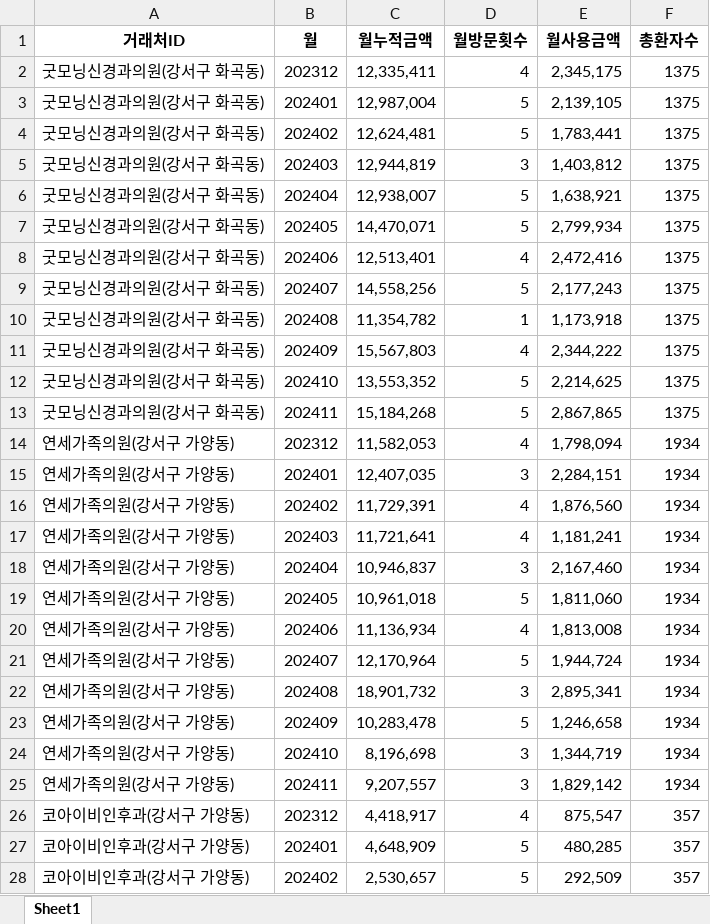
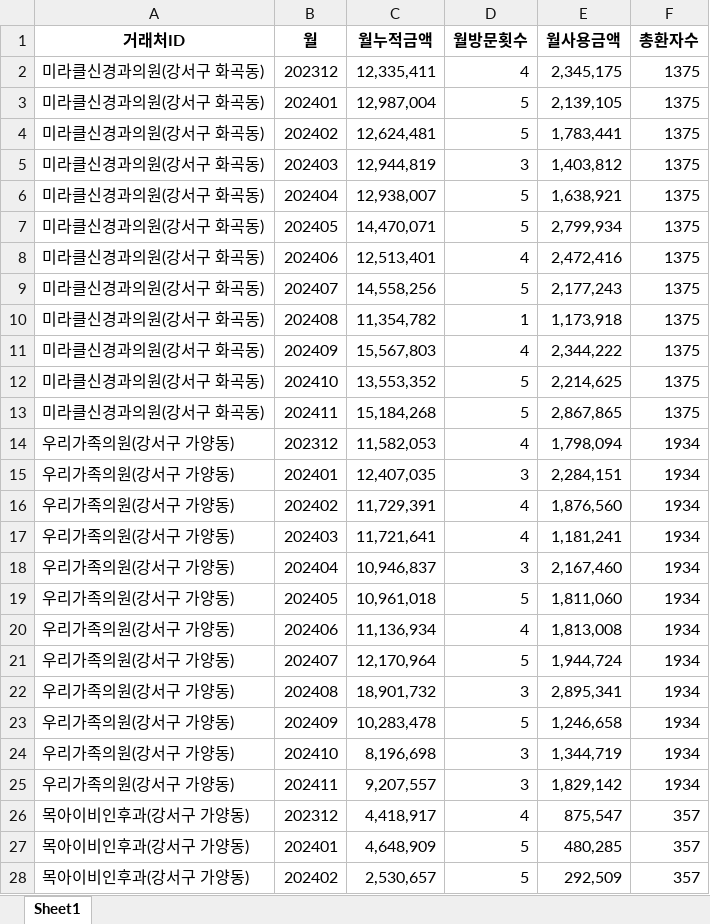
Before and after one commit to gobokuku82/beta_narutalk, an Excel workbook: database/raw_data/내부자료/좋은제약_거래처정보.xlsx, sheet Sheet1, drawn as a sheet; only a part is shown; values as stored, in another font and other column widths than the file's, no borders; the diff covers the shown part only; the diff names each change by its address in the sheet, - before the commit and + after, or states it on an @@ line.

```diff
--- a/database/raw_data/내부자료/좋은제약_거래처정보.xlsx (sheet Sheet1)
+++ b/database/raw_data/내부자료/좋은제약_거래처정보.xlsx (sheet Sheet1)
-A2:A13 (거래처ID): 굿모닝신경과의원(강서구 화곡동)
+A2:A13 (거래처ID): 미라클신경과의원(강서구 화곡동)
-A14:A25 (거래처ID): 연세가족의원(강서구 가양동)
+A14:A25 (거래처ID): 우리가족의원(강서구 가양동)
-A26:A28 (거래처ID): 코아이비인후과(강서구 가양동)
+A26:A28 (거래처ID): 목아이비인후과(강서구 가양동)
```
Also changed, not shown: 465 edited cells elsewhere in this sheet, database/raw_data/내부자료/좋은제약_실적자료_최수아.xlsx, 36 other files.
